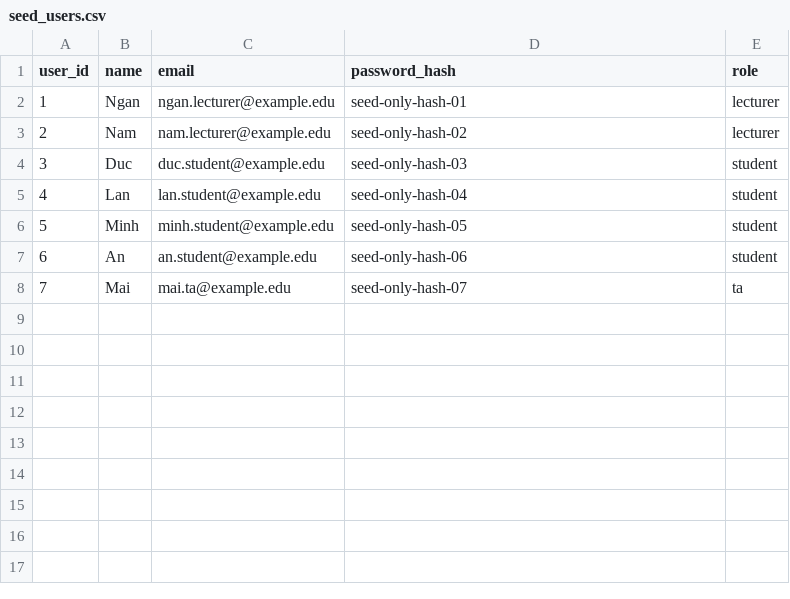
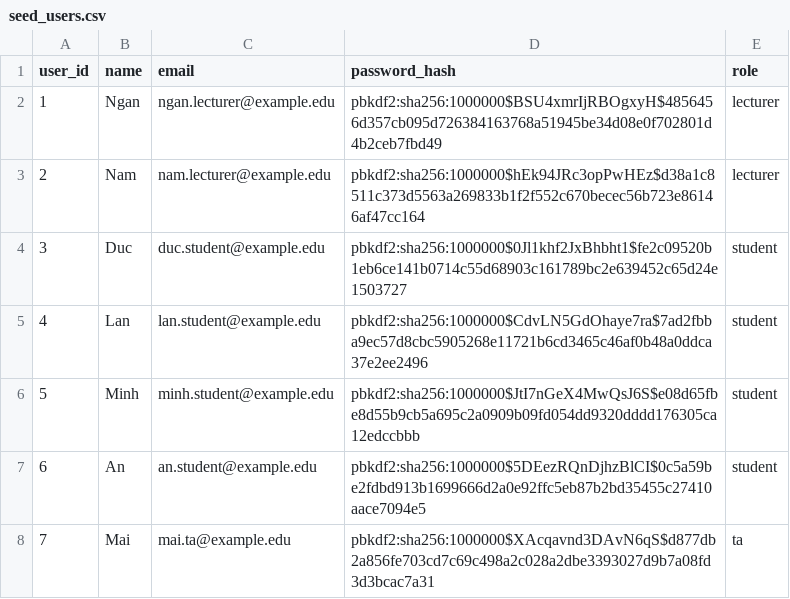
Before and after one commit to SE-FDA-NEU/Gr7_AI66A_SE, a CSV file: data/seed_users.csv, drawn as a sheet.

```diff
--- a/data/seed_users.csv
+++ b/data/seed_users.csv
@@ -1,8 +1,8 @@
 user_id,name,email,password_hash,role
-1,Ngan,ngan.lecturer@example.edu,seed-only-hash-01,lecturer
-2,Nam,nam.lecturer@example.edu,seed-only-hash-02,lecturer
-3,Duc,duc.student@example.edu,seed-only-hash-03,student
-4,Lan,lan.student@example.edu,seed-only-hash-04,student
-5,Minh,minh.student@example.edu,seed-only-hash-05,student
-6,An,an.student@example.edu,seed-only-hash-06,student
-7,Mai,mai.ta@example.edu,seed-only-hash-07,ta
+1,Ngan,ngan.lecturer@example.edu,pbkdf2:sha256:1000000$BSU4xmrIjRBOgxyH$4856456d357cb095d726384163768a51945be34d08e0f702801d4b2ceb7fbd49,lecturer
+2,Nam,nam.lecturer@example.edu,pbkdf2:sha256:1000000$hEk94JRc3opPwHEz$d38a1c8511c373d5563a269833b1f2f552c670becec56b723e86146af47cc164,lecturer
+3,Duc,duc.student@example.edu,pbkdf2:sha256:1000000$0Jl1khf2JxBhbht1$fe2c09520b1eb6ce141b0714c55d68903c161789bc2e639452c65d24e1503727,student
+4,Lan,lan.student@example.edu,pbkdf2:sha256:1000000$CdvLN5GdOhaye7ra$7ad2fbba9ec57d8cbc5905268e11721b6cd3465c46af0b48a0ddca37e2ee2496,student
+5,Minh,minh.student@example.edu,pbkdf2:sha256:1000000$JtI7nGeX4MwQsJ6S$e08d65fbe8d55b9cb5a695c2a0909b09fd054dd9320dddd176305ca12edccbbb,student
+6,An,an.student@example.edu,pbkdf2:sha256:1000000$5DEezRQnDjhzBlCI$0c5a59be2fdbd913b1699666d2a0e92ffc5eb87b2bd35455c27410aace7094e5,student
+7,Mai,mai.ta@example.edu,pbkdf2:sha256:1000000$XAcqavnd3DAvN6qS$d877db2a856fe703cd7c69c498a2c028a2dbe3393027d9b7a08fd3d3bcac7a31,ta
```
Also changed, not shown: data/seed_quizzes.csv, 19 other files.
